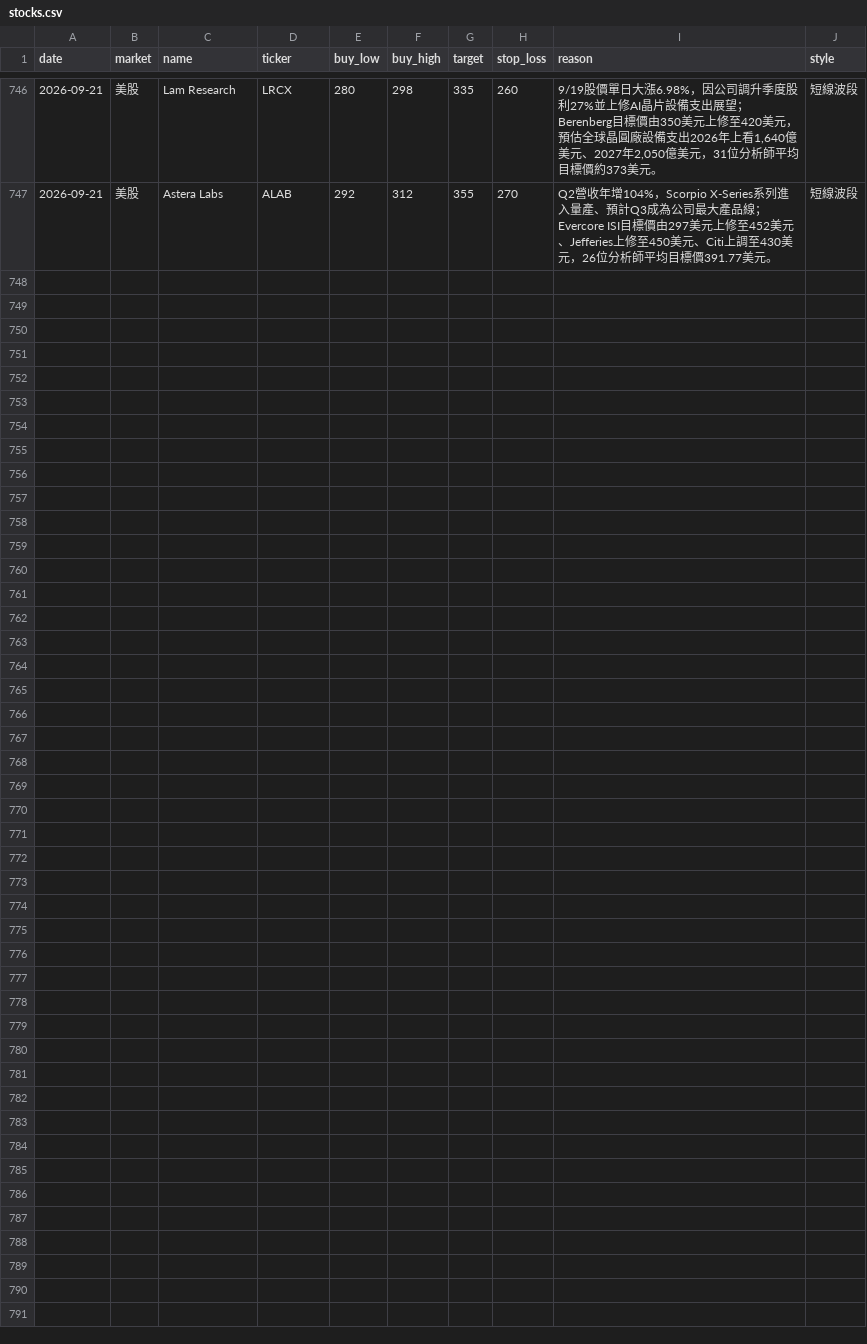
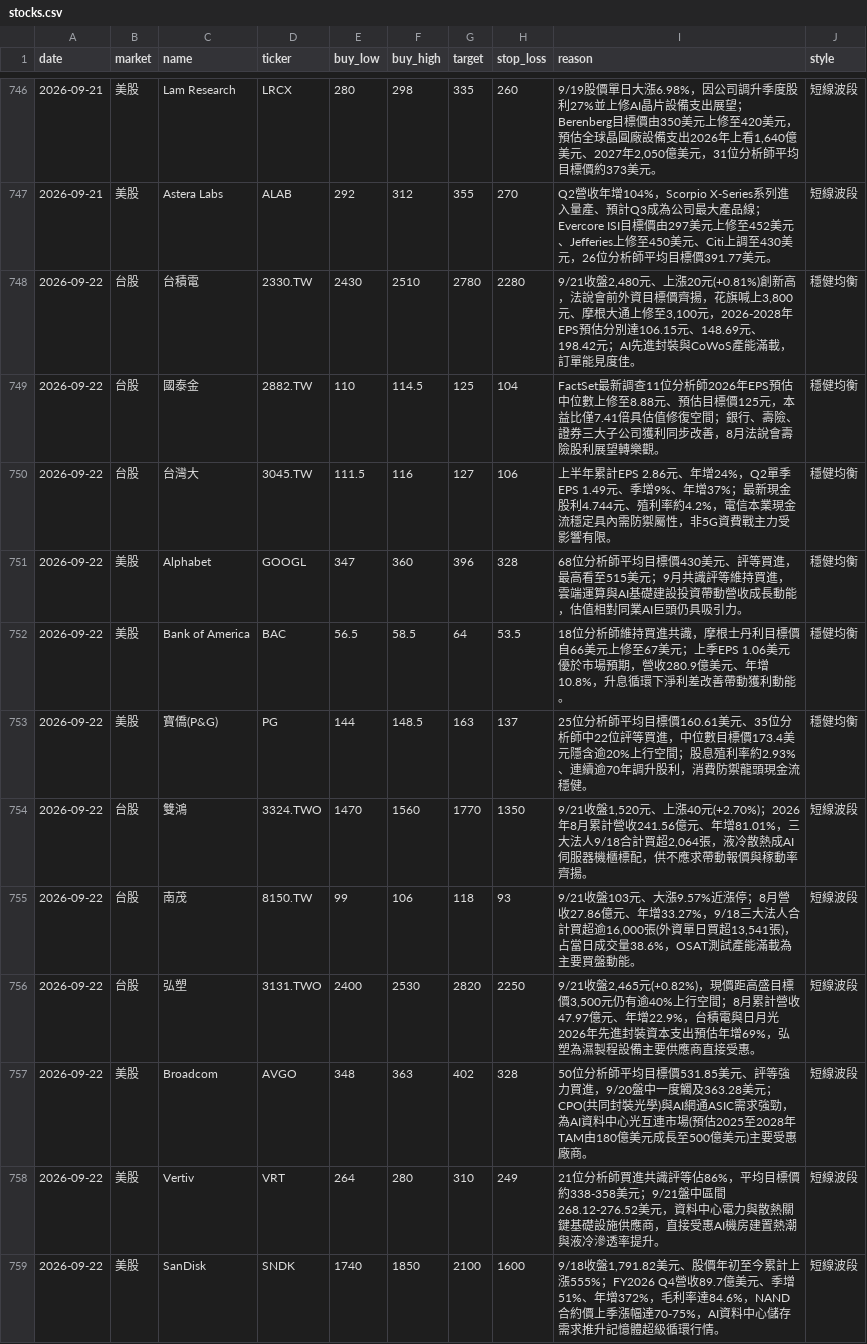
Before and after one commit to cyc123456789/Stock, a CSV file: stocks.csv, drawn as a sheet; only a part is shown, gaps mark what is left out.

```diff
--- a/stocks.csv
+++ b/stocks.csv
@@ -747 +747,13 @@ date,market,name,ticker,buy_low,buy_high,target,stop_loss,reason,style
 2026-09-21,美股,Astera Labs,ALAB,292,312,355,270,Q2營收年增104%，Scorpio X-Series系列進入量產、預計Q3成為公司最大產品線；Evercore ISI目標價由297美元上修至452美元、Jefferies上修至450美元、Citi上調至430美元，26位分析師平均目標價391.77美元。,短線波段
+2026-09-22,台股,台積電,2330.TW,2430,2510,2780,2280,"9/21收盤2,480元、上漲20元(+0.81%)創新高，法說會前外資目標價齊揚，花旗喊上3,800元、摩根大通上修至3,100元，2026-2028年EPS預估分別達106.15元、148.69元、198.42元；AI先進封裝與CoWoS產能滿載，訂單能見度佳。",穩健均衡
+2026-09-22,台股,國泰金,2882.TW,110,114.5,125,104,FactSet最新調查11位分析師2026年EPS預估中位數上修至8.88元、預估目標價125元，本益比僅7.41倍具估值修復空間；銀行、壽險、證券三大子公司獲利同步改善，8月法說會壽險股利展望轉樂觀。,穩健均衡
+2026-09-22,台股,台灣大,3045.TW,111.5,116,127,106,上半年累計EPS 2.86元、年增24%，Q2單季EPS 1.49元、季增9%、年增37%；最新現金股利4.744元、殖利率約4.2%，電信本業現金流穩定具內需防禦屬性，非5G資費戰主力受影響有限。,穩健均衡
+2026-09-22,美股,Alphabet,GOOGL,347,360,396,328,68位分析師平均目標價430美元、評等買進，最高看至515美元；9月共識評等維持買進，雲端運算與AI基礎建設投資帶動營收成長動能，估值相對同業AI巨頭仍具吸引力。,穩健均衡
+2026-09-22,美股,Bank of America,BAC,56.5,58.5,64,53.5,18位分析師維持買進共識，摩根士丹利目標價自66美元上修至67美元；上季EPS 1.06美元優於市場預期，營收280.9億美元、年增10.8%，升息循環下淨利差改善帶動獲利動能。,穩健均衡
+2026-09-22,美股,寶僑(P&G),PG,144,148.5,163,137,25位分析師平均目標價160.61美元、35位分析師中22位評等買進，中位數目標價173.4美元隱含逾20%上行空間；股息殖利率約2.93%、連續逾70年調升股利，消費防禦龍頭現金流穩健。,穩健均衡
+2026-09-22,台股,雙鴻,3324.TWO,1470,1560,1770,1350,"9/21收盤1,520元、上漲40元(+2.70%)；2026年8月累計營收241.56億元、年增81.01%，三大法人9/18合計買超2,064張，液冷散熱成AI伺服器機櫃標配，供不應求帶動報價與稼動率齊揚。",短線波段
+2026-09-22,台股,南茂,8150.TW,99,106,118,93,"9/21收盤103元、大漲9.57%近漲停；8月營收27.86億元、年增33.27%，9/18三大法人合計買超逾16,000張(外資單日買超13,541張)，占當日成交量38.6%，OSAT測試產能滿載為主要買盤動能。",短線波段
+2026-09-22,台股,弘塑,3131.TWO,2400,2530,2820,2250,"9/21收盤2,465元(+0.82%)，現價距高盛目標價3,500元仍有逾40%上行空間；8月累計營收47.97億元、年增22.9%，台積電與日月光2026年先進封裝資本支出預估年增69%，弘塑為濕製程設備主要供應商直接受惠。",短線波段
+2026-09-22,美股,Broadcom,AVGO,348,363,402,328,50位分析師平均目標價531.85美元、評等強力買進，9/20盤中一度觸及363.28美元；CPO(共同封裝光學)與AI網通ASIC需求強勁，為AI資料中心光互連市場(預估2025至2028年TAM由180億美元成長至500億美元)主要受惠廠商。,短線波段
+2026-09-22,美股,Vertiv,VRT,264,280,310,249,21位分析師買進共識評等佔86%，平均目標價約338-358美元；9/21盤中區間268.12-276.52美元，資料中心電力與散熱關鍵基礎設施供應商，直接受惠AI機房建置熱潮與液冷滲透率提升。,短線波段
+2026-09-22,美股,SanDisk,SNDK,1740,1850,2100,1600,"9/18收盤1,791.82美元、股價年初至今累計上漲555%；FY2026 Q4營收89.7億美元、季增51%、年增372%，毛利率達84.6%，NAND合約價上季漲幅達70-75%，AI資料中心儲存需求推升記憶體超級循環行情。",短線波段
```
Also changed, not shown: 2 other files.
